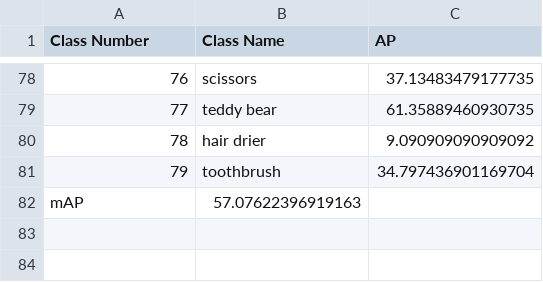
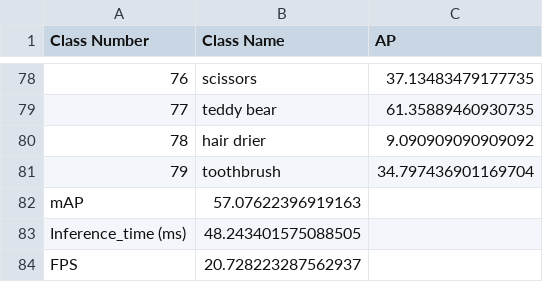
Before and after one commit to synml/yolov3-pytorch, a CSV file: csv/yolov3_608.csv, drawn as a sheet; only a part is shown, gaps mark what is left out; the diff names each change by its address in the sheet, - before the commit and + after, or states it on an @@ line.

```diff
--- a/csv/yolov3_608.csv
+++ b/csv/yolov3_608.csv
+row 83: Inference_time (ms) | 48.243401575088505
+row 84: FPS | 20.728223287562937
```
Also changed, not shown: csv/yolov3_320.csv, csv/yolov3_416.csv.
